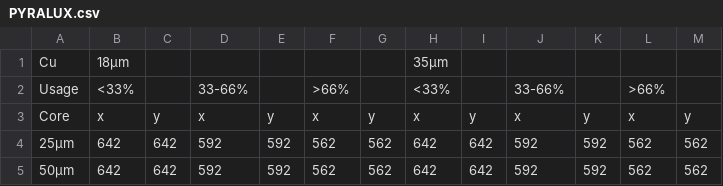
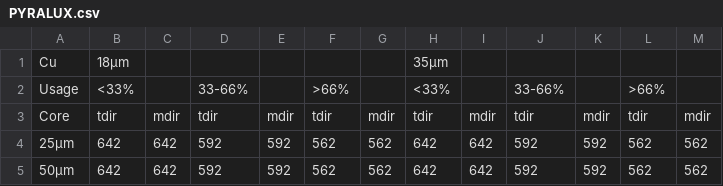
Before and after one commit to stepanprichystal/programator, a CSV file: Packages/Technology/DataComp/MatStability/PYRALUX.csv, drawn as a sheet.

```diff
--- a/Packages/Technology/DataComp/MatStability/PYRALUX.csv
+++ b/Packages/Technology/DataComp/MatStability/PYRALUX.csv
@@ -2,3 +2,3 @@ Cu;18µm;;;;;;35µm;;;;;
 Usage;<33%;;33-66%;;>66%;;<33%;;33-66%;;>66%;
-Core;x;y;x;y;x;y;x;y;x;y;x;y
+Core;tdir;mdir;tdir;mdir;tdir;mdir;tdir;mdir;tdir;mdir;tdir;mdir
 25µm;642;642;592;592;562;562;642;642;592;592;562;562
```
Also changed, not shown: 8 other files.
